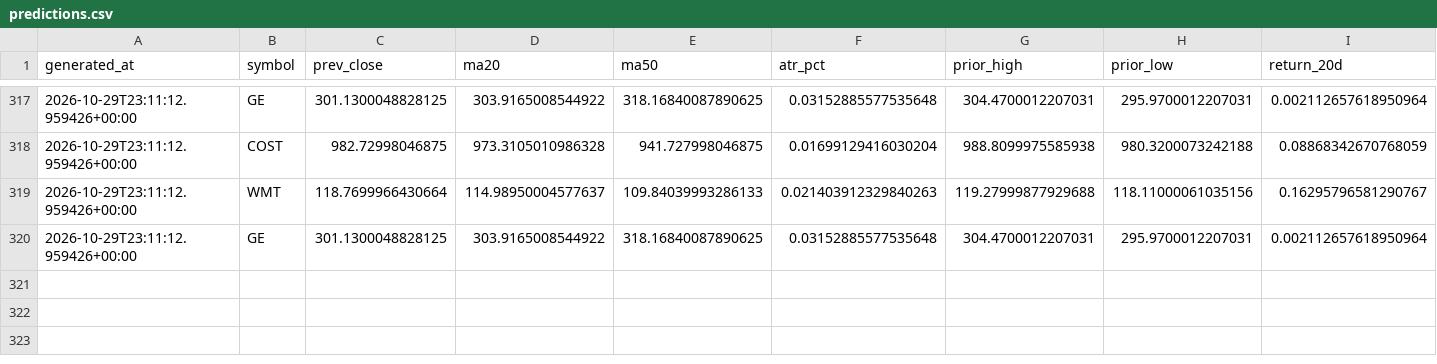
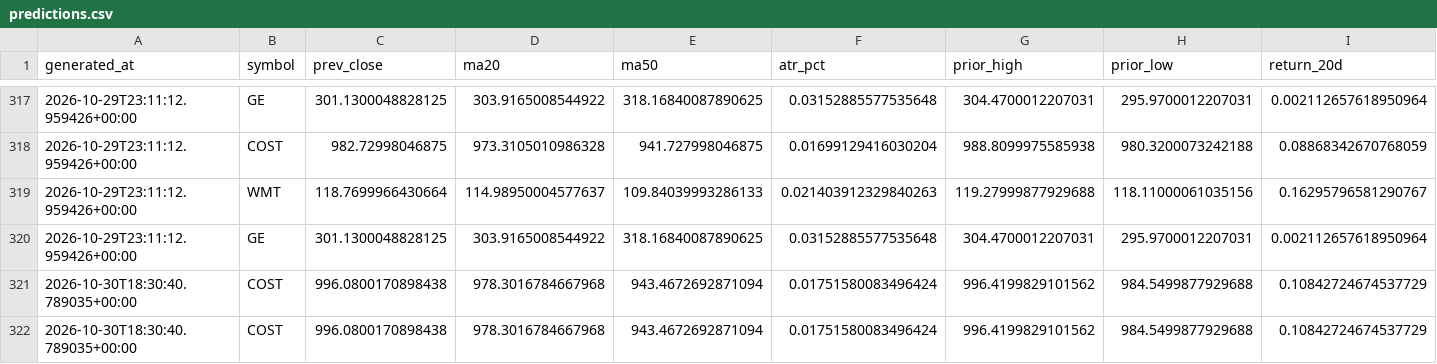
Before and after one commit to rk93/stocks-ai-analyzer, a CSV file: data/predictions.csv, drawn as a sheet; only a part is shown, gaps mark what is left out; rows hold the shown columns only; the diff names each change by its address in the sheet, - before the commit and + after, or states it on an @@ line.

```diff
--- a/data/predictions.csv
+++ b/data/predictions.csv
+row 321: 2026-10-30T18:30:40.789035+00:00 | COST | 996.0800170898438 | 978.3016784667968 | 943.4672692871094 | 0.01751580083496424 | 996.4199829101562 | 984.5499877929688 | 0.10842724674537729
+row 322: 2026-10-30T18:30:40.789035+00:00 | COST | 996.0800170898438 | 978.3016784667968 | 943.4672692871094 | 0.01751580083496424 | 996.4199829101562 | 984.5499877929688 | 0.10842724674537729
```
Also changed, not shown: data/confluence_latest.csv, data/day_opportunities_history.csv, 16 other files.
